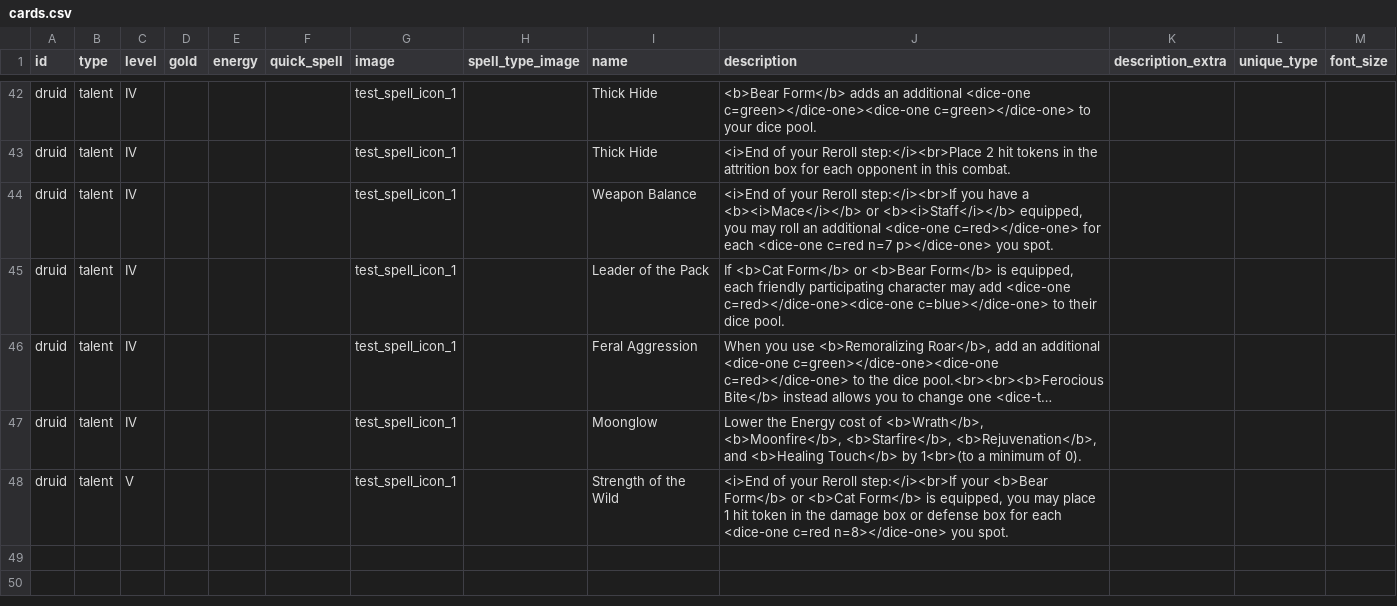
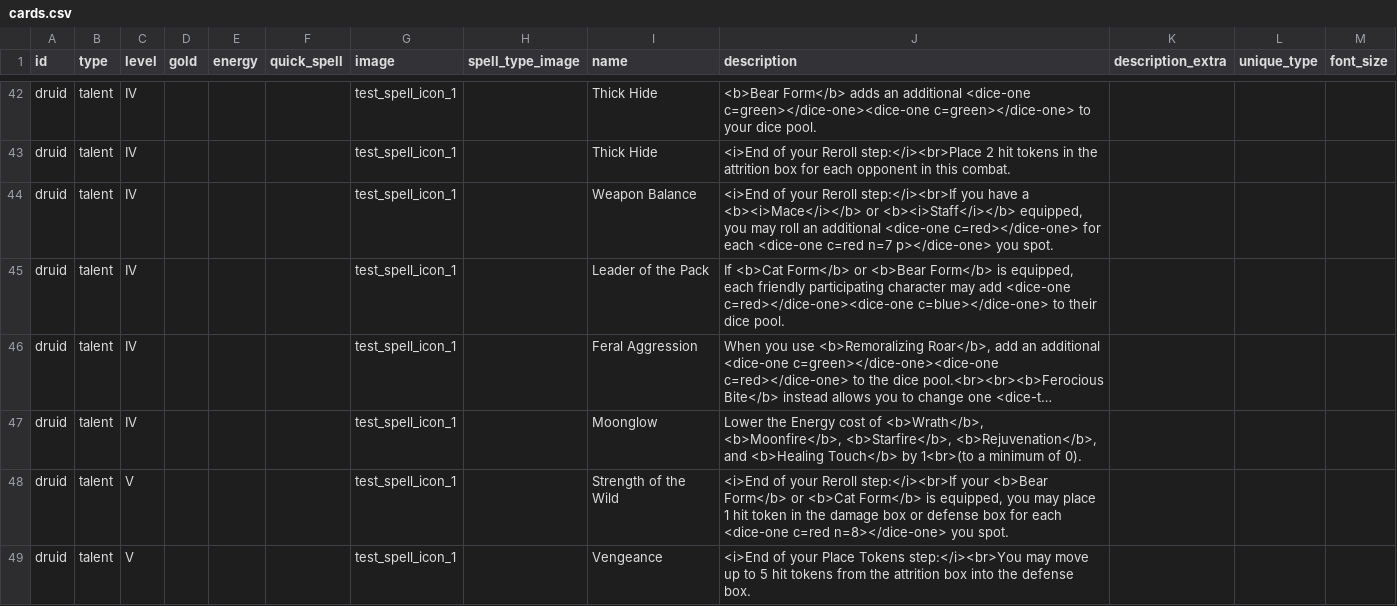
Before and after one commit to NicolasPetrisi/jubbly-card-creator, a CSV file: projects/wow_class_cards/cards.csv, drawn as a sheet; only a part is shown, gaps mark what is left out; long unchanged cells end in ….

Commit message:
Made progress on Druid cards from original game.

```diff
--- a/projects/wow_class_cards/cards.csv
+++ b/projects/wow_class_cards/cards.csv
@@ -48 +48,2 @@
 "druid","talent","V",,,," test_spell_icon_1",,"Strength of the Wild","<i>End of your Reroll step:</i><br>If your <b>Bear Form</b> or <b>Cat Form</b> is equipped, you may place 1 hit token in the damage box or defense box for each <dice-one c=red n=8></dice-one> you spot.",,,
+"druid","talent","V",,,," test_spell_icon_1",,"Vengeance","<i>End of your Place Tokens step:</i><br>You may move up to 5 hit tokens from the attrition box into the defense box.",,,
```
